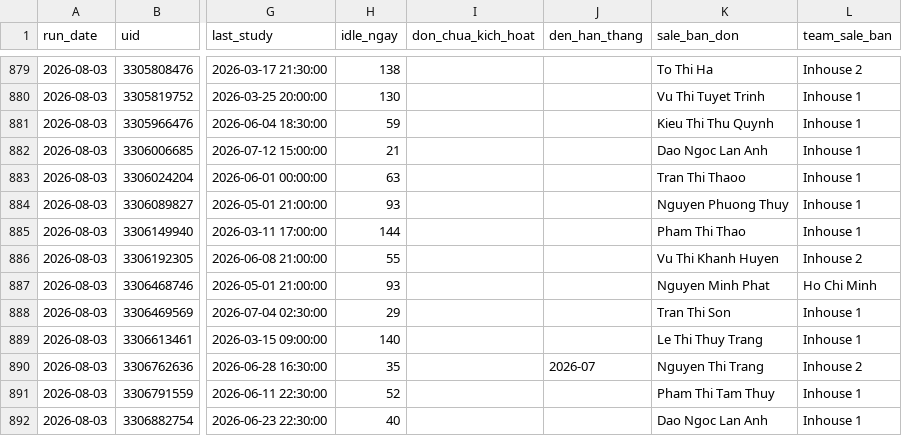
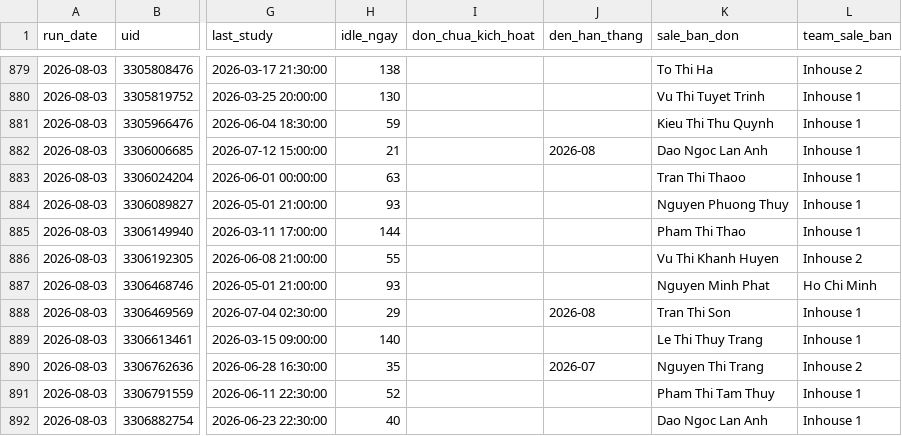
Before and after one commit to hieuhnmplanner-bot/da-re, a CSV file: Output/dormant_2026-08-03.csv, drawn as a sheet; only a part is shown, gaps mark what is left out; the diff covers the shown part only; the diff names each change by its address in the sheet, - before the commit and + after, or states it on an @@ line.

```diff
--- a/Output/dormant_2026-08-03.csv
+++ b/Output/dormant_2026-08-03.csv
-J882 (den_han_thang): (empty)
+J882 (den_han_thang): 2026-08
-J888 (den_han_thang): (empty)
+J888 (den_han_thang): 2026-08
```
Also changed, not shown: 6 edited cells elsewhere in this file, Output/renewal_rate_tracking.csv, 2 other files.
